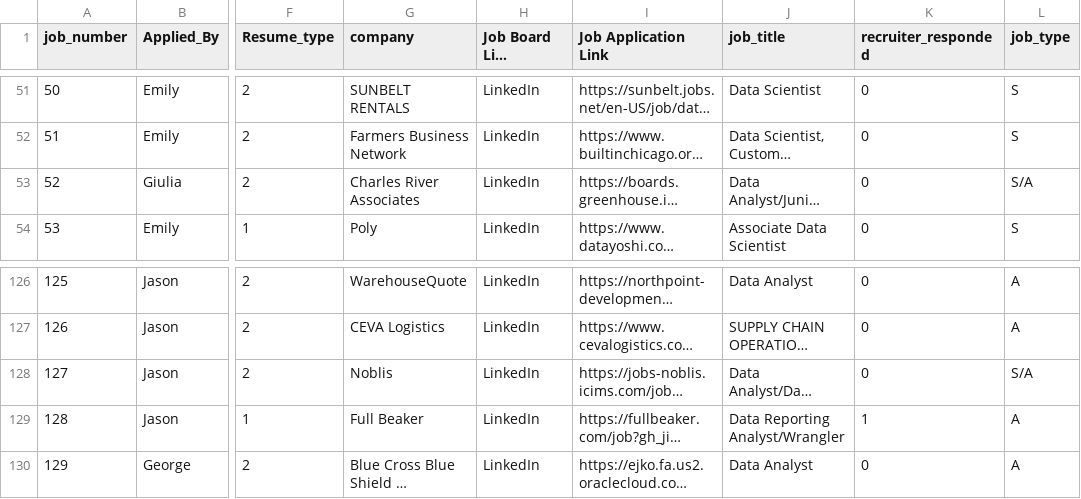
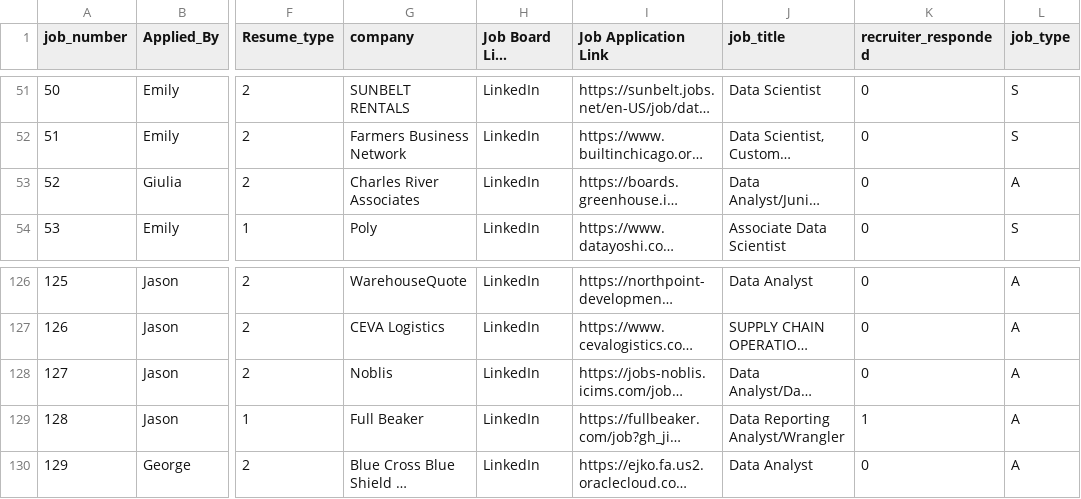
Before and after one commit to jasonwithcoffee/w241_final_project, a CSV file: MIDS_App_Data.csv, drawn as a sheet; only a part is shown, gaps mark what is left out; long unchanged cells end in …; the diff covers the shown part only; the diff names each change by its address in the sheet, - before the commit and + after, or states it on an @@ line.

Commit message:
updated data with binary job_type and resume_type

```diff
--- a/MIDS_App_Data.csv
+++ b/MIDS_App_Data.csv
-L53 (job_type): S/A
+L53 (job_type): A
-L128 (job_type): S/A
+L128 (job_type): A
```
Also changed, not shown: 9 edited cells elsewhere in this file.
